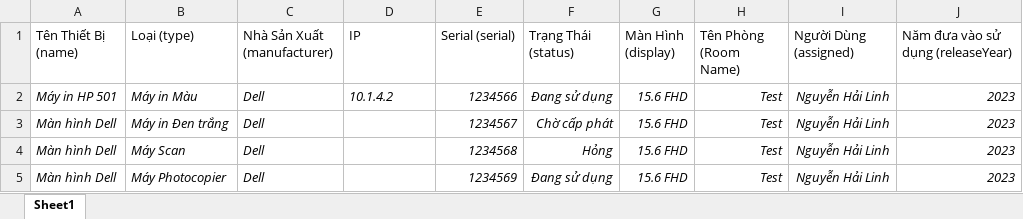
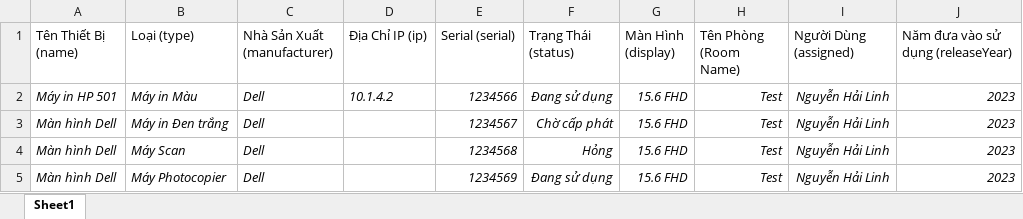
Before and after one commit to Linh3694/staff-portal, an Excel workbook: public/printer-sample-upload.xlsx, sheet Sheet1, drawn as a sheet; values as stored, in another font and other column widths than the file's, no borders; the diff names each change by its address in the sheet, - before the commit and + after, or states it on an @@ line.

```diff
--- a/public/printer-sample-upload.xlsx (sheet Sheet1)
+++ b/public/printer-sample-upload.xlsx (sheet Sheet1)
-D1: IP
+D1: Địa Chỉ IP (ip)
```
Also changed, not shown: public/laptop-sample-upload.xlsx, public/projector-sample-upload.xlsx, 36 other files.
